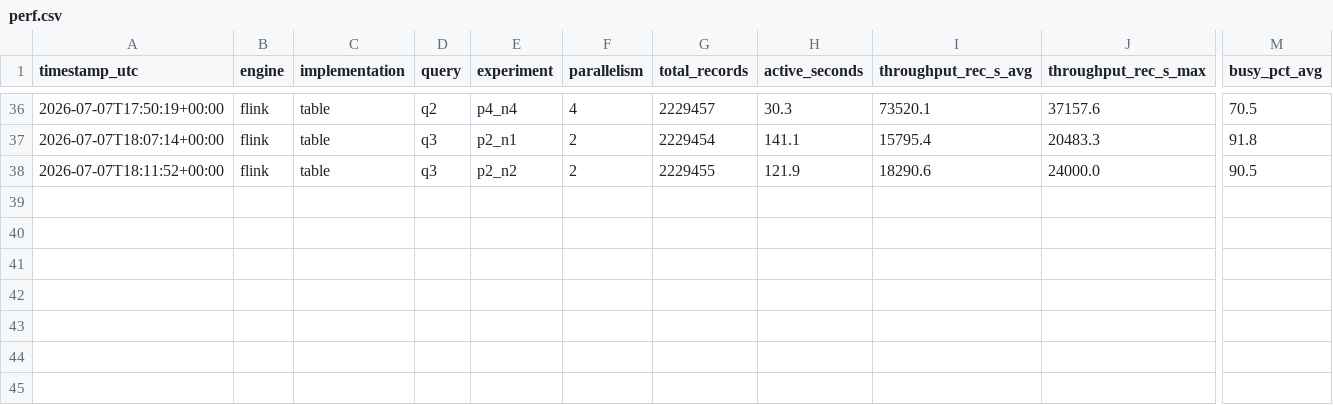
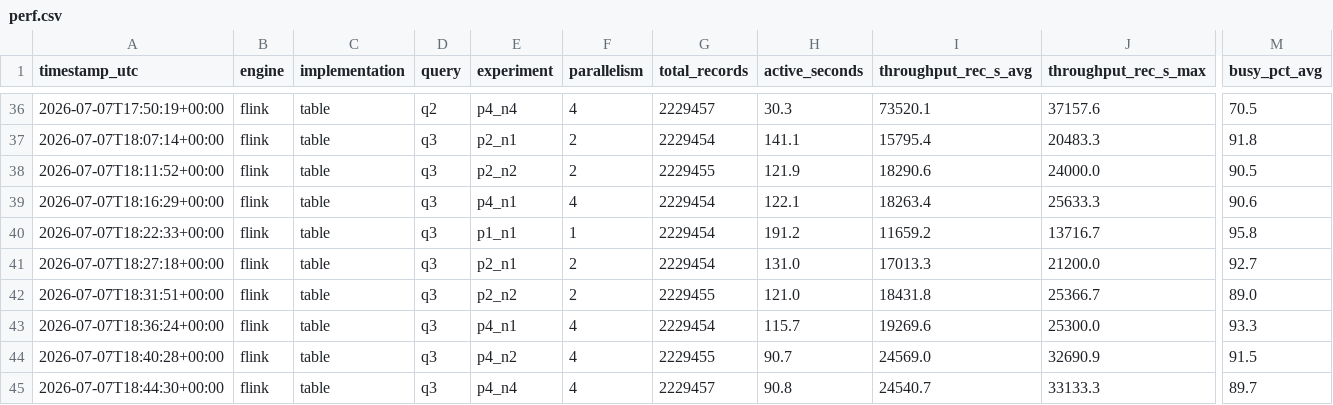
Before and after one commit to AndreaGalluzzi00/sabd_project2, a CSV file: Results/perf.csv, drawn as a sheet; only a part is shown, gaps mark what is left out; rows hold the shown columns only; the diff names each change by its address in the sheet, - before the commit and + after, or states it on an @@ line.

```diff
--- a/Results/perf.csv
+++ b/Results/perf.csv
+row 39: 2026-07-07T18:16:29+00:00 | flink | table | q3 | p4_n1 | 4 | 2229454 | 122.1 | 18263.4 | 25633.3 | 90.6
+row 40: 2026-07-07T18:22:33+00:00 | flink | table | q3 | p1_n1 | 1 | 2229454 | 191.2 | 11659.2 | 13716.7 | 95.8
+row 41: 2026-07-07T18:27:18+00:00 | flink | table | q3 | p2_n1 | 2 | 2229454 | 131.0 | 17013.3 | 21200.0 | 92.7
+row 42: 2026-07-07T18:31:51+00:00 | flink | table | q3 | p2_n2 | 2 | 2229455 | 121.0 | 18431.8 | 25366.7 | 89.0
+row 43: 2026-07-07T18:36:24+00:00 | flink | table | q3 | p4_n1 | 4 | 2229454 | 115.7 | 19269.6 | 25300.0 | 93.3
+row 44: 2026-07-07T18:40:28+00:00 | flink | table | q3 | p4_n2 | 4 | 2229455 | 90.7 | 24569.0 | 32690.9 | 91.5
+row 45: 2026-07-07T18:44:30+00:00 | flink | table | q3 | p4_n4 | 4 | 2229457 | 90.8 | 24540.7 | 33133.3 | 89.7
```
Also changed, not shown: Results/late_drops.csv, 17 other files.
